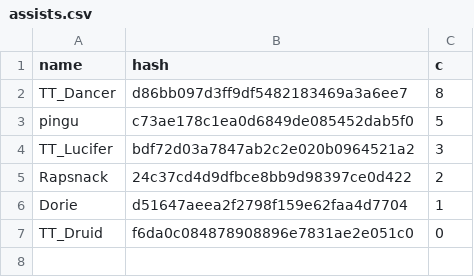
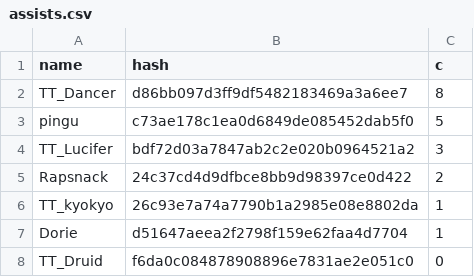
Before and after one commit to catalystblack/catalystblack.github.io, a CSV file: csv/slayer/assists.csv, drawn as a sheet.

```diff
--- a/csv/slayer/assists.csv
+++ b/csv/slayer/assists.csv
@@ -5,2 +5,3 @@ TT_Lucifer,bdf72d03a7847ab2c2e020b0964521a2,3
 Rapsnack,24c37cd4d9dfbce8bb9d98397ce0d422,2
+TT_kyokyo,26c93e7a74a7790b1a2985e08e8802da,1
 Dorie,d51647aeea2f2798f159e62faa4d7704,1
```
Also changed, not shown: csv/data.csv, csv/slayer/kills.csv, 10 other files.
